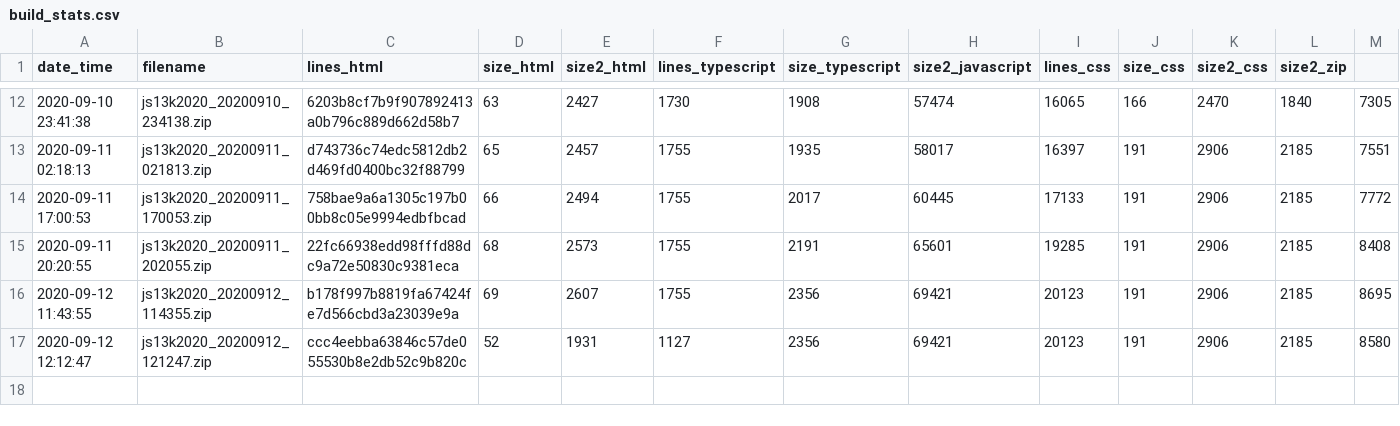
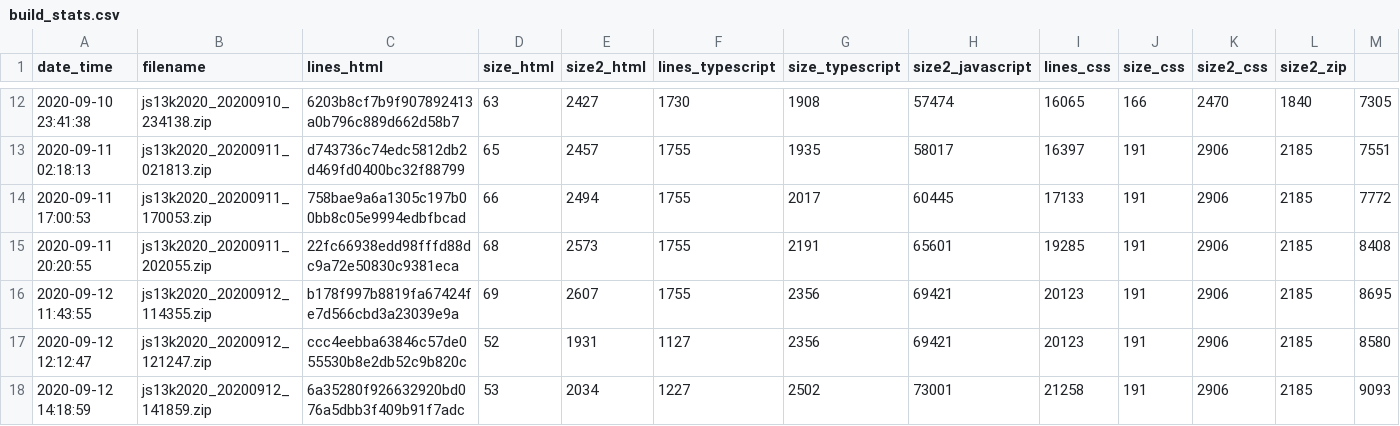
Before and after one commit to gheja/js13k2020, a CSV file: build_stats.csv, drawn as a sheet; only a part is shown, gaps mark what is left out.

Commit message:
build stats

```diff
--- a/build_stats.csv
+++ b/build_stats.csv
@@ -17 +17,2 @@ date_time;filename;lines_html;size_html;size2_html;lines_typescript;size_typescr
 2020-09-12 12:12:47;js13k2020_20200912_121247.zip;ccc4eebba63846c57de055530b8e2db52c9b820c;52;1931;1127;2356;69421;20123;191;2906;2185;8580
+2020-09-12 14:18:59;js13k2020_20200912_141859.zip;6a35280f926632920bd076a5dbb3f409b91f7adc;53;2034;1227;2502;73001;21258;191;2906;2185;9093
```
